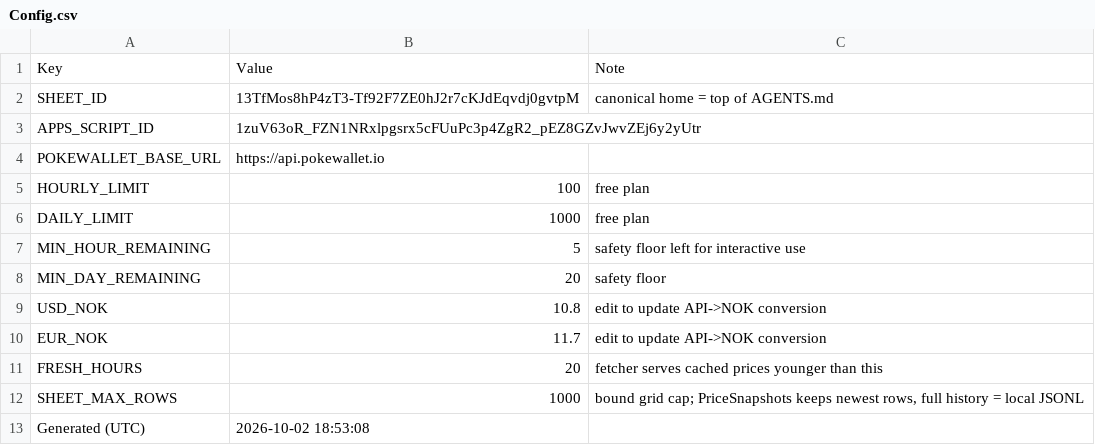
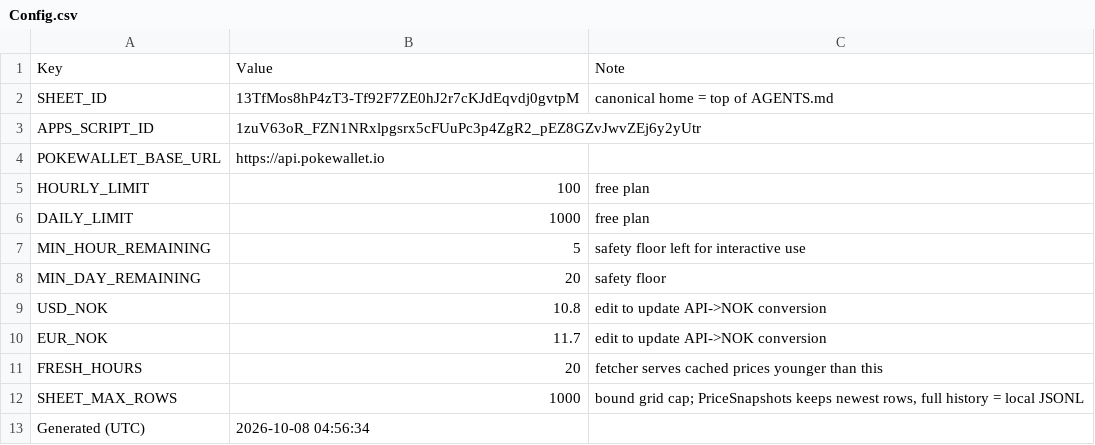
Before and after one commit to 93andresen/marius-pokemonkort, a CSV file: sheet/out/latest/Config.csv, drawn as a sheet.

```diff
--- a/sheet/out/latest/Config.csv
+++ b/sheet/out/latest/Config.csv
@@ -12,2 +12,2 @@ FRESH_HOURS,20,fetcher serves cached prices younger than this
 SHEET_MAX_ROWS,1000,"bound grid cap; PriceSnapshots keeps newest rows, full history = local JSONL"
-Generated (UTC),2026-10-02 18:53:08,
+Generated (UTC),2026-10-08 04:56:34,
```
Also changed, not shown: sheet/out/latest/Dashboard.csv, sheet/out/latest/RateLog.csv, 7 other files.
